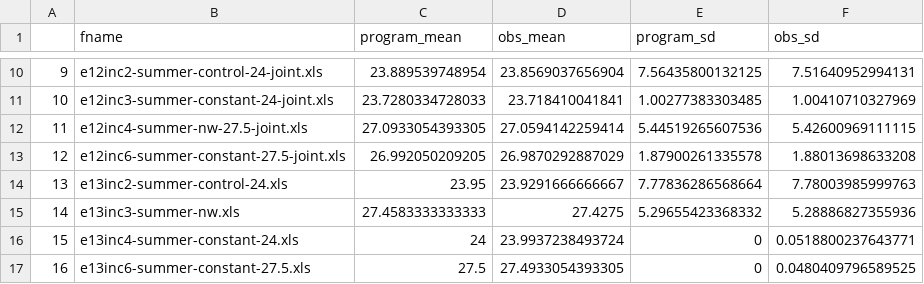
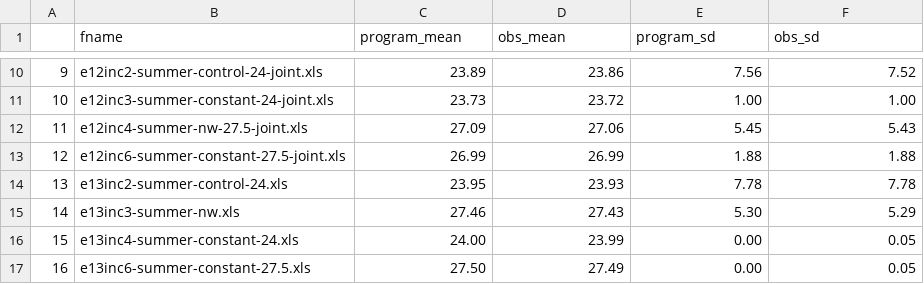
Before and after one commit to Cuddington-Lab/thermal-experiments, a CSV file: night_warming/nw_summer_quality_check_results.csv, drawn as a sheet; only a part is shown, gaps mark what is left out; the diff covers the shown part only.

```diff
--- a/night_warming/nw_summer_quality_check_results.csv
+++ b/night_warming/nw_summer_quality_check_results.csv
@@ -10,8 +10,8 @@
-"9","e12inc2-summer-control-24-joint.xls",23.889539748954,23.8569037656904,7.56435800132125,7.51640952994131
-"10","e12inc3-summer-constant-24-joint.xls",23.7280334728033,23.718410041841,1.00277383303485,1.00410710327969
-"11","e12inc4-summer-nw-27.5-joint.xls",27.0933054393305,27.0594142259414,5.44519265607536,5.42600969111115
-"12","e12inc6-summer-constant-27.5-joint.xls",26.992050209205,26.9870292887029,1.87900261335578,1.88013698633208
-"13","e13inc2-summer-control-24.xls",23.95,23.9291666666667,7.77836286568664,7.78003985999763
-"14","e13inc3-summer-nw.xls",27.4583333333333,27.4275,5.29655423368332,5.28886827355936
-"15","e13inc4-summer-constant-24.xls",24,23.9937238493724,0,0.0518800237643771
-"16","e13inc6-summer-constant-27.5.xls",27.5,27.4933054393305,0,0.0480409796589525
+9,e12inc2-summer-control-24-joint.xls,23.89,23.86,7.56,7.52
+10,e12inc3-summer-constant-24-joint.xls,23.73,23.72,1.00,1.00
+11,e12inc4-summer-nw-27.5-joint.xls,27.09,27.06,5.45,5.43
+12,e12inc6-summer-constant-27.5-joint.xls,26.99,26.99,1.88,1.88
+13,e13inc2-summer-control-24.xls,23.95,23.93,7.78,7.78
+14,e13inc3-summer-nw.xls,27.46,27.43,5.30,5.29
+15,e13inc4-summer-constant-24.xls,24.00,23.99,0.00,0.05
+16,e13inc6-summer-constant-27.5.xls,27.50,27.49,0.00,0.05
```
Also changed, not shown: 79 edited cells elsewhere in this file.
